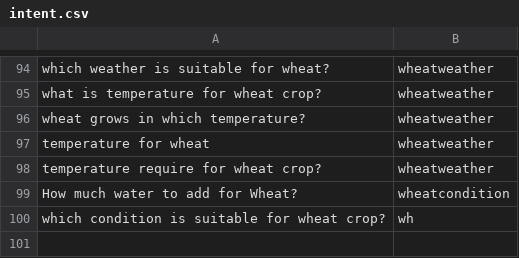
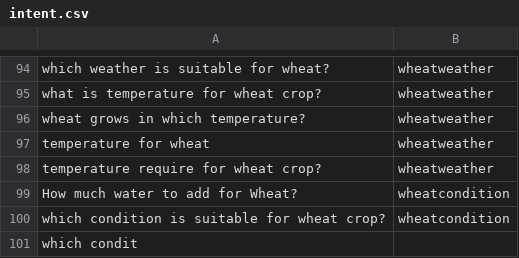
Before and after one commit to reflectstars/NLP-ANN-Agriculture-Chatbot, a CSV file: datasets/intent.csv, drawn as a sheet; only a part is shown, gaps mark what is left out.

```diff
--- a/datasets/intent.csv
+++ b/datasets/intent.csv
@@ -99,2 +99,3 @@ temperature require for wheat crop?,wheatweather
 How much water to add for Wheat?,wheatcondition
-which condition is suitable for wheat crop?,wh
+which condition is suitable for wheat crop?,wheatcondition
+which condit
```
